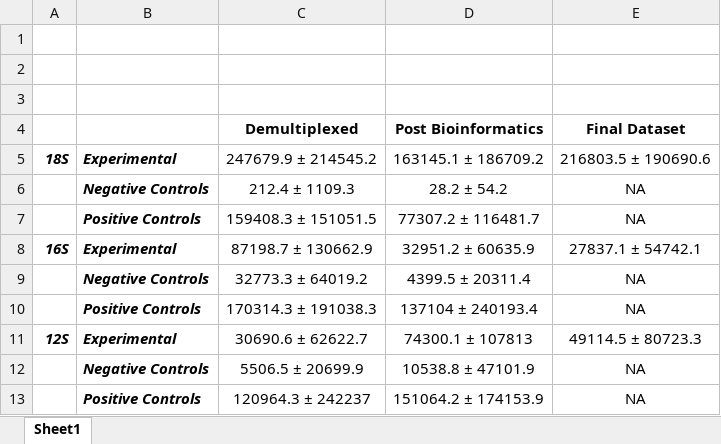
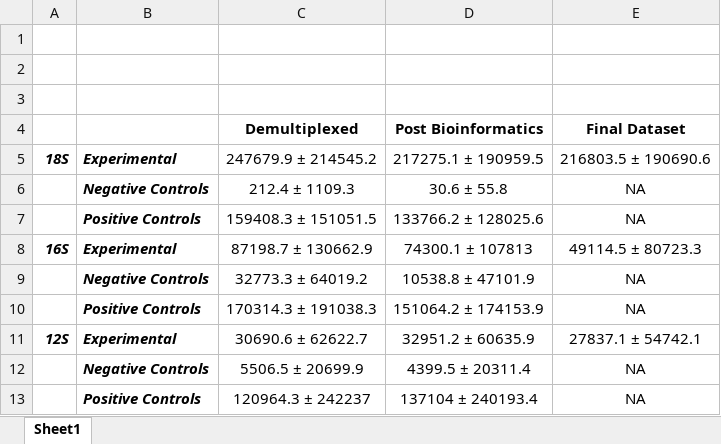
Before and after one commit to leholman/SeaChange.WP5, an Excel workbook: rawdata/readcounts/CleanVersion.xlsx, sheet Sheet1, drawn as a sheet; values as stored, in another font and other column widths than the file's, no borders; the diff names each change by its address in the sheet, - before the commit and + after, or states it on an @@ line.

```diff
--- a/rawdata/readcounts/CleanVersion.xlsx (sheet Sheet1)
+++ b/rawdata/readcounts/CleanVersion.xlsx (sheet Sheet1)
-D5 (Post Bioinformatics): 163145.1 ± 186709.2
+D5 (Post Bioinformatics): 217275.1 ± 190959.5
-D6 (Post Bioinformatics): 28.2 ± 54.2
+D6 (Post Bioinformatics): 30.6 ± 55.8
-D7 (Post Bioinformatics): 77307.2 ± 116481.7
+D7 (Post Bioinformatics): 133766.2 ± 128025.6
-D8 (Post Bioinformatics): 32951.2 ± 60635.9
+D8 (Post Bioinformatics): 74300.1 ± 107813
-E8 (Final Dataset): 27837.1 ± 54742.1
+E8 (Final Dataset): 49114.5 ± 80723.3
-D9 (Post Bioinformatics): 4399.5 ± 20311.4
+D9 (Post Bioinformatics): 10538.8 ± 47101.9
-D10 (Post Bioinformatics): 137104 ± 240193.4
+D10 (Post Bioinformatics): 151064.2 ± 174153.9
-D11 (Post Bioinformatics): 74300.1 ± 107813
+D11 (Post Bioinformatics): 32951.2 ± 60635.9
-E11 (Final Dataset): 49114.5 ± 80723.3
+E11 (Final Dataset): 27837.1 ± 54742.1
-D12 (Post Bioinformatics): 10538.8 ± 47101.9
+D12 (Post Bioinformatics): 4399.5 ± 20311.4
-D13 (Post Bioinformatics): 151064.2 ± 174153.9
+D13 (Post Bioinformatics): 137104 ± 240193.4
```
Also changed, not shown: 16 other files.
